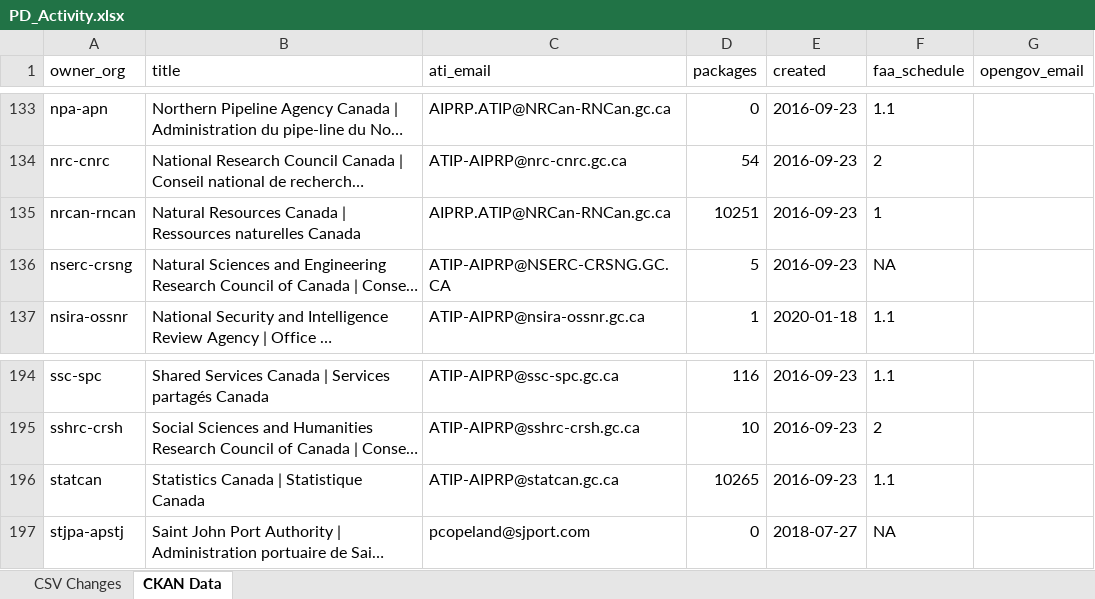
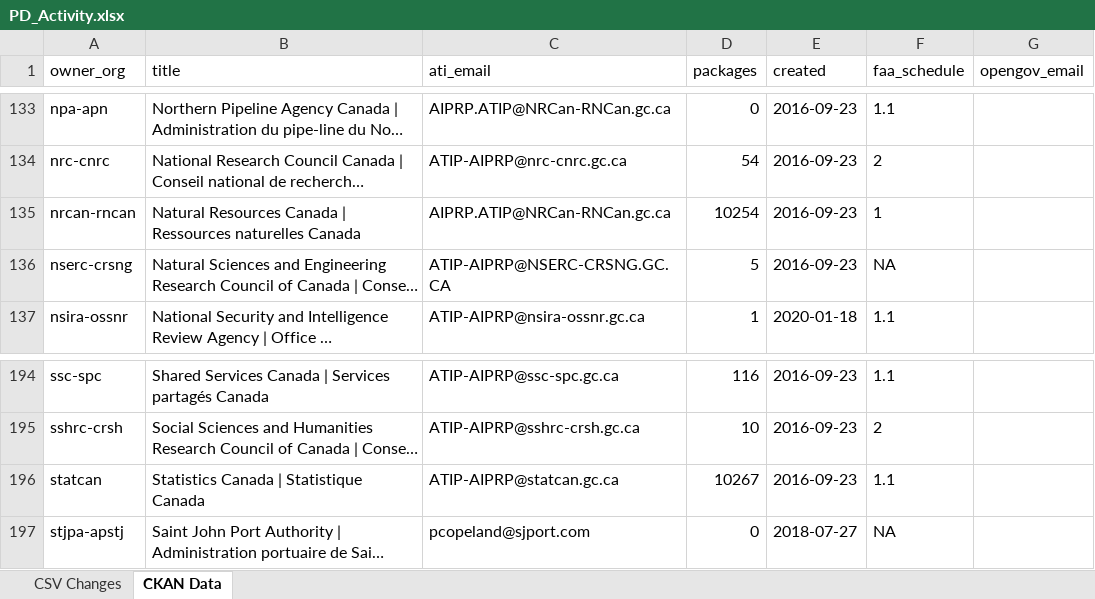
Before and after one commit to PatLittle/analytics-corporate-reporting, an Excel workbook: PD_CHANGES_RPT/PD_Activity.xlsx, sheet CKAN Data, drawn as a sheet; only a part is shown, gaps mark what is left out; long unchanged cells end in …; values as stored, in another font and other column widths than the file's, no borders; the diff names each change by its address in the sheet, - before the commit and + after, or states it on an @@ line.

```diff
--- a/PD_CHANGES_RPT/PD_Activity.xlsx (sheet CKAN Data)
+++ b/PD_CHANGES_RPT/PD_Activity.xlsx (sheet CKAN Data)
-D135 (packages): 10251
+D135 (packages): 10254
-D196 (packages): 10265
+D196 (packages): 10267
```
Also changed, not shown: sheet CSV Changes, 2 other files.
